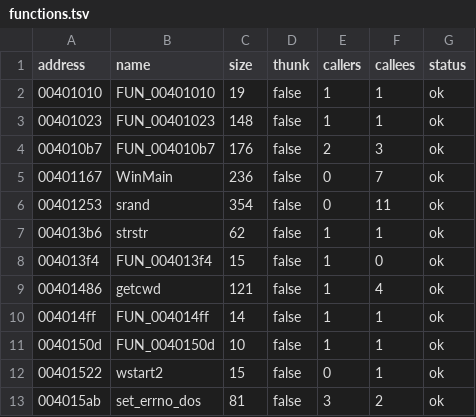
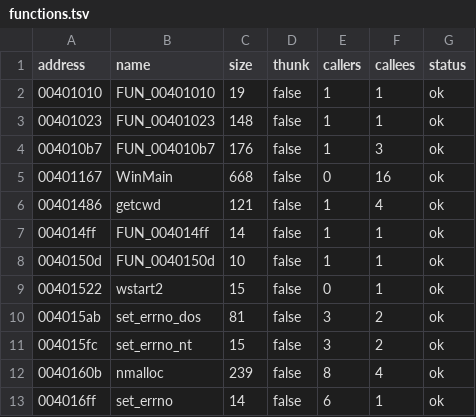
Before and after one commit to xvilo/a2-racer-davilex-decomp, a TSV file: decompiled/A2.EXE/functions.tsv, drawn as a sheet; only a part is shown; the shorter side is filled out with more unchanged rows.

```diff
--- a/decompiled/A2.EXE/functions.tsv
+++ b/decompiled/A2.EXE/functions.tsv
@@ -3,7 +3,4 @@ address	name	size	thunk	callers	callees	status
 00401023	FUN_00401023	148	false	1	1	ok
-004010b7	FUN_004010b7	176	false	2	3	ok
-00401167	WinMain	236	false	0	7	ok
-00401253	srand	354	false	0	11	ok
-004013b6	strstr	62	false	1	1	ok
-004013f4	FUN_004013f4	15	false	1	0	ok
+004010b7	FUN_004010b7	176	false	1	3	ok
+00401167	WinMain	668	false	0	16	ok
 00401486	getcwd	121	false	1	4	ok
```
Also changed, not shown: decompiled/A2MOVIE.DAT/functions.tsv, decompiled/A2MOVIE.DAT/strings.tsv, 9 other files.
